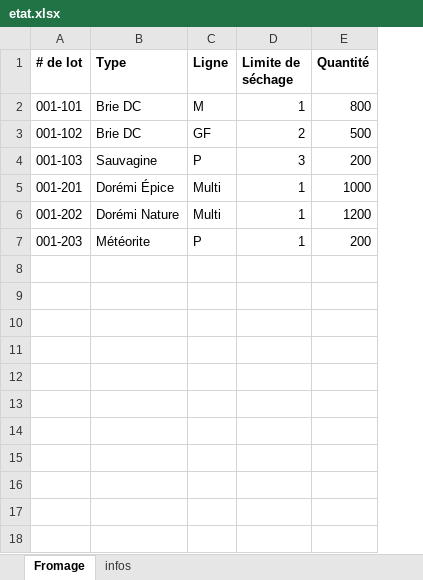
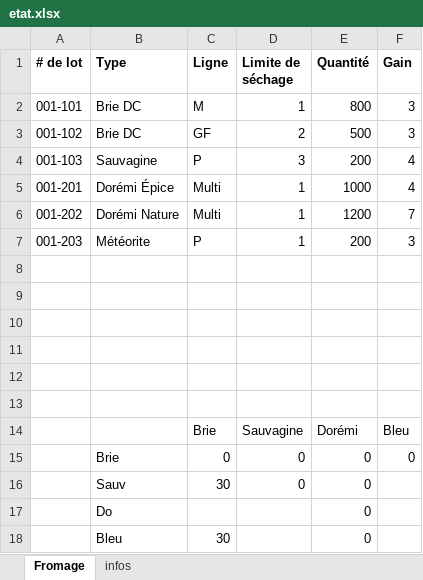
Before and after one commit to JasminMoffette/ProjetSIAD, an Excel workbook: etat.xlsx, sheet Fromage, drawn as a sheet; values as stored, in another font and other column widths than the file's, no borders; the diff names each change by its address in the sheet, - before the commit and + after, or states it on an @@ line.

```diff
--- a/etat.xlsx (sheet Fromage)
+++ b/etat.xlsx (sheet Fromage)
+column F (Gain), rows 2-7: 3 | 3 | 4 | 4 | 7 | 3
+row 8: (empty)
+row 9: (empty)
+row 10: (empty)
+row 11: (empty)
+row 12: (empty)
+row 13: (empty)
+row 14:  |  | Brie | Sauvagine | Dorémi | Bleu
+row 15:  | Brie | 0 | 0 | 0 | 0
+row 16:  | Sauv | 30 | 0 | 0
+row 17:  | Do |  |  | 0
+row 18:  | Bleu | 30 |  | 0
```
Also changed, not shown: 2 other files.
